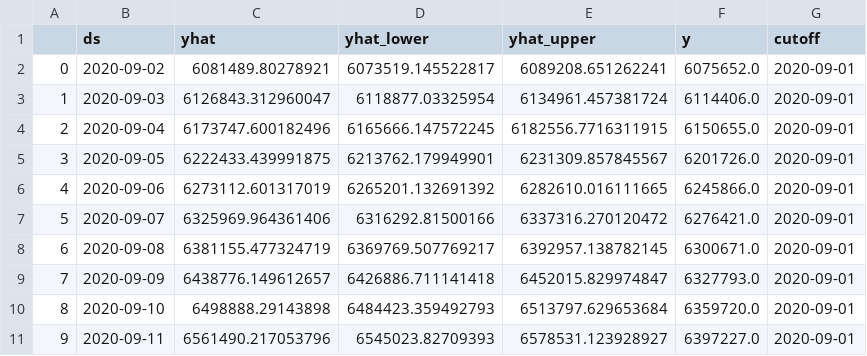
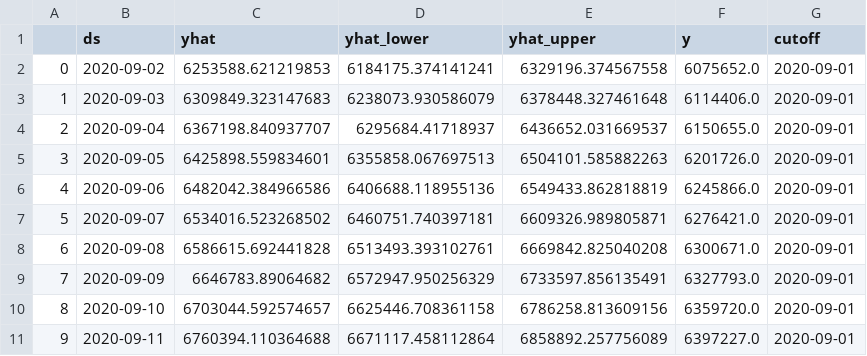
Before and after one commit to felzek/covid-project, a CSV file: Predicted_values_weekly_daily.csv, drawn as a sheet; only a part is shown; the diff covers the shown part only.

```diff
--- a/Predicted_values_weekly_daily.csv
+++ b/Predicted_values_weekly_daily.csv
@@ -1,11 +1,11 @@
 ,ds,yhat,yhat_lower,yhat_upper,y,cutoff
-0,2020-09-02,6081489.80278921,6073519.145522817,6089208.651262241,6075652.0,2020-09-01
-1,2020-09-03,6126843.312960047,6118877.03325954,6134961.457381724,6114406.0,2020-09-01
-2,2020-09-04,6173747.600182496,6165666.147572245,6182556.7716311915,6150655.0,2020-09-01
-3,2020-09-05,6222433.439991875,6213762.179949901,6231309.857845567,6201726.0,2020-09-01
-4,2020-09-06,6273112.601317019,6265201.132691392,6282610.016111665,6245866.0,2020-09-01
-5,2020-09-07,6325969.964361406,6316292.81500166,6337316.270120472,6276421.0,2020-09-01
-6,2020-09-08,6381155.477324719,6369769.507769217,6392957.138782145,6300671.0,2020-09-01
-7,2020-09-09,6438776.149612657,6426886.711141418,6452015.829974847,6327793.0,2020-09-01
-8,2020-09-10,6498888.29143898,6484423.359492793,6513797.629653684,6359720.0,2020-09-01
-9,2020-09-11,6561490.217053796,6545023.82709393,6578531.123928927,6397227.0,2020-09-01
+0,2020-09-02,6253588.621219853,6184175.374141241,6329196.374567558,6075652.0,2020-09-01
+1,2020-09-03,6309849.323147683,6238073.930586079,6378448.327461648,6114406.0,2020-09-01
+2,2020-09-04,6367198.840937707,6295684.41718937,6436652.031669537,6150655.0,2020-09-01
+3,2020-09-05,6425898.559834601,6355858.067697513,6504101.585882263,6201726.0,2020-09-01
+4,2020-09-06,6482042.384966586,6406688.118955136,6549433.862818819,6245866.0,2020-09-01
+5,2020-09-07,6534016.523268502,6460751.740397181,6609326.989805871,6276421.0,2020-09-01
+6,2020-09-08,6586615.692441828,6513493.393102761,6669842.825040208,6300671.0,2020-09-01
+7,2020-09-09,6646783.89064682,6572947.950256329,6733597.856135491,6327793.0,2020-09-01
+8,2020-09-10,6703044.592574657,6625446.708361158,6786258.813609156,6359720.0,2020-09-01
+9,2020-09-11,6760394.110364688,6671117.458112864,6858892.257756089,6397227.0,2020-09-01
```
Also changed, not shown: 60 edited cells elsewhere in this file, Predicted_values_yearly_daily.csv, Predicted_values_yearly_weekly_daily.csv, 4 other files.
